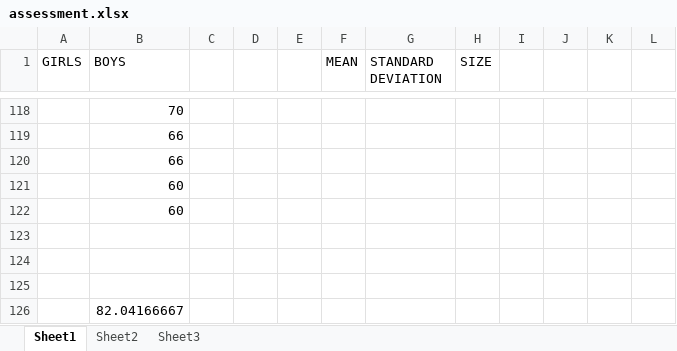
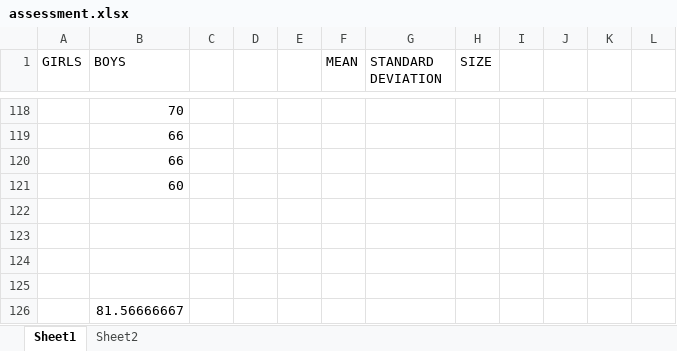
Before and after one commit to pateljay2114/jay_patel, an Excel workbook: Statistics/Assessment/assessment.xlsx, sheet Sheet1, drawn as a sheet; only a part is shown, gaps mark what is left out; values as stored, in another font and other column widths than the file's, no cell formats; removed rows and columns are numbered as before the commit, all else as after; the diff covers the shown part only; the diff names each change by its address in the sheet, - before the commit and + after, or states it on an @@ line.

```diff
--- a/Statistics/Assessment/assessment.xlsx (sheet Sheet1)
+++ b/Statistics/Assessment/assessment.xlsx (sheet Sheet1)
-sheet tab: Sheet3
-row 122:  | 60
+row 125: (empty)
-B126 (BOYS): 82.04166667
+B126 (BOYS): 81.56666667
```
Also changed, not shown: 1 added row, 1 removed row, 28 edited cells and merged cells elsewhere in this sheet, sheet Sheet2, cell formats, Excel/Project/attendancesheet_1year.xlsx.
